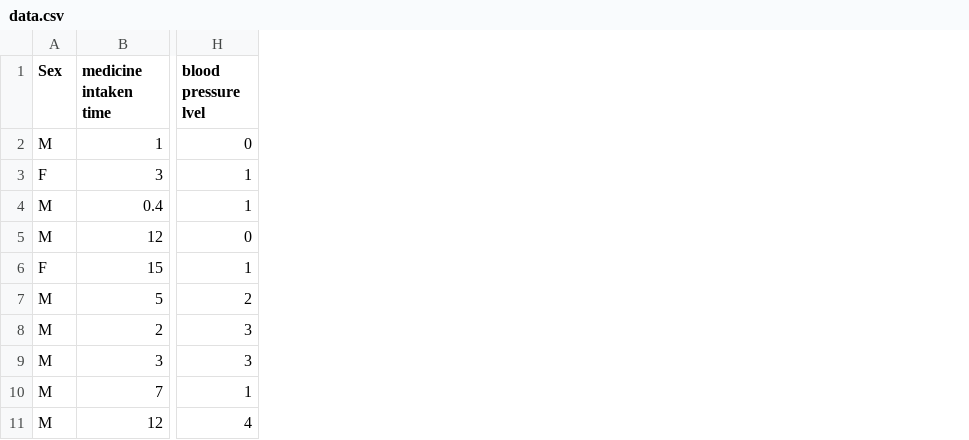
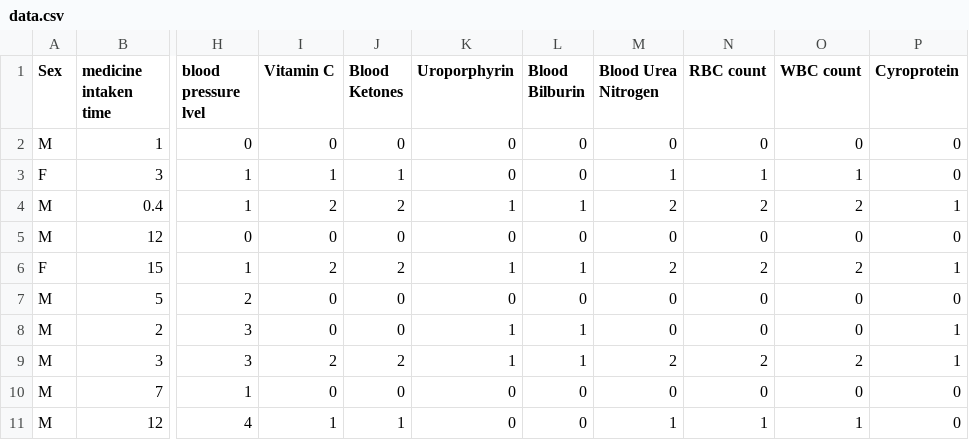
Before and after one commit to becomingadarsha/DataTreat, a CSV file: comp_detect/data.csv, drawn as a sheet; only a part is shown, gaps mark what is left out; the diff names each change by its address in the sheet, - before the commit and + after, or states it on an @@ line.

```diff
--- a/comp_detect/data.csv
+++ b/comp_detect/data.csv
+column I (Vitamin C), rows 2-11: 0 | 1 | 2 | 0 | 2 | 0 | 0 | 2 | 0 | 1
+column J (Blood Ketones), rows 2-11: 0 | 1 | 2 | 0 | 2 | 0 | 0 | 2 | 0 | 1
+column K (Uroporphyrin), rows 2-11: 0 | 0 | 1 | 0 | 1 | 0 | 1 | 1 | 0 | 0
+column L (Blood Bilburin), rows 2-11: 0 | 0 | 1 | 0 | 1 | 0 | 1 | 1 | 0 | 0
+column M (Blood Urea Nitrogen), rows 2-11: 0 | 1 | 2 | 0 | 2 | 0 | 0 | 2 | 0 | 1
+column N (RBC count), rows 2-11: 0 | 1 | 2 | 0 | 2 | 0 | 0 | 2 | 0 | 1
+column O (WBC count), rows 2-11: 0 | 1 | 2 | 0 | 2 | 0 | 0 | 2 | 0 | 1
+column P (Cyroprotein), rows 2-11: 0 | 0 | 1 | 0 | 1 | 0 | 1 | 1 | 0 | 0
```
Also changed, not shown: 6 other files.
